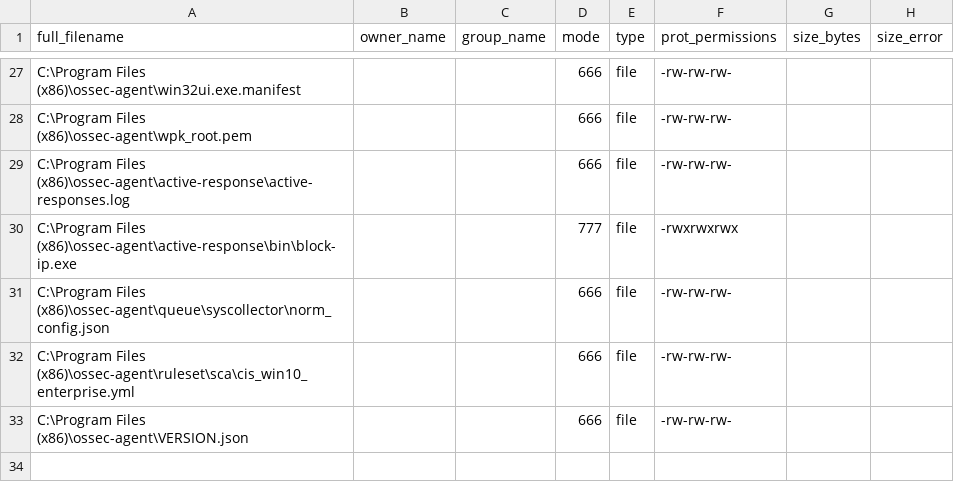
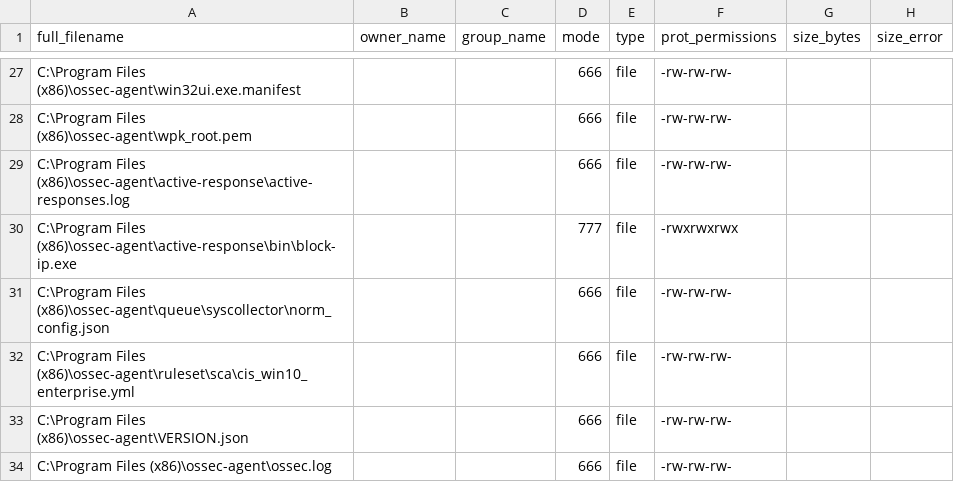
Before and after one commit to wazuh/wazuh, a CSV file: .github/actions/check_files/windows_agent_base.csv, drawn as a sheet; only a part is shown, gaps mark what is left out; the diff names each change by its address in the sheet, - before the commit and + after, or states it on an @@ line.

Commit message:
fix: add ossec.log to the files to be checked

```diff
--- a/.github/actions/check_files/windows_agent_base.csv
+++ b/.github/actions/check_files/windows_agent_base.csv
+row 34: C:\Program Files (x86)\ossec-agent\ossec.log |  |  | 666 | file | -rw-rw-rw-
```
